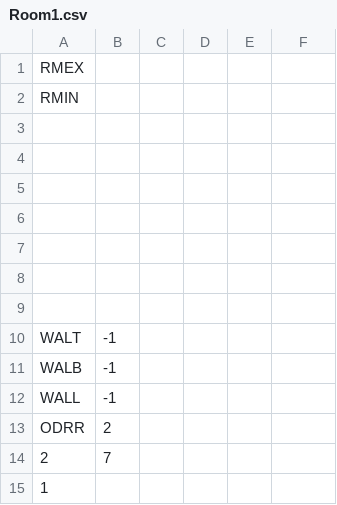
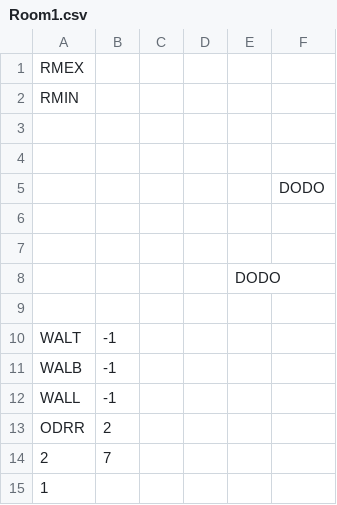
Before and after one commit to kylegessel/sprintfinity3902, a CSV file: Sprintfinity3902/Content/Rooms/Room1.csv, drawn as a sheet.

```diff
--- a/Sprintfinity3902/Content/Rooms/Room1.csv
+++ b/Sprintfinity3902/Content/Rooms/Room1.csv
@@ -4,6 +4,6 @@ RMIN,,,,,,,,,,,
  , , , , , , , , , , ,
+ , , , , ,DODO, , , , , ,
  , , , , , , , , , , ,
  , , , , , , , , , , ,
- , , , , , , , , , , ,
- , , , , , , , , , , ,
+ , , , ,DODO, , , , , , ,
  , , , , , , , , , , ,
```
Also changed, not shown: Sprintfinity3902/Content/Rooms/Room2.csv, Sprintfinity3902/Content/Rooms/Room3.csv, 2 other files.
